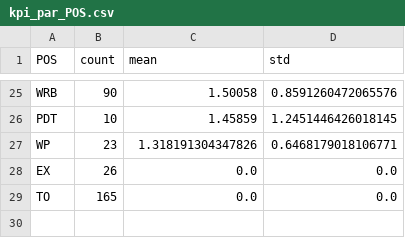
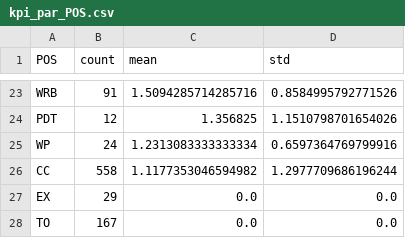
Before and after one commit to nada-thabet/Surprisal-NLPparsers, a CSV file: kpi_par_POS.csv, drawn as a sheet; only a part is shown, gaps mark what is left out; addresses are those after the commit; the diff covers the shown part only; the diff names each change by its address in the sheet, - before the commit and + after, or states it on an @@ line.

```diff
--- a/kpi_par_POS.csv
+++ b/kpi_par_POS.csv
-B23 (count): 90
+B23 (count): 91
-C23 (mean): 1.50058
+C23 (mean): 1.5094285714285716
-D23 (std): 0.8591260472065576
+D23 (std): 0.8584995792771526
-B24 (count): 10
+B24 (count): 12
-C24 (mean): 1.45859
+C24 (mean): 1.356825
-D24 (std): 1.2451446426018145
+D24 (std): 1.1510798701654026
-B25 (count): 23
+B25 (count): 24
-C25 (mean): 1.318191304347826
+C25 (mean): 1.2313083333333334
-D25 (std): 0.6468179018106771
+D25 (std): 0.6597364769799916
+row 26: CC | 558 | 1.1177353046594982 | 1.2977709686196244
-B27 (count): 26
+B27 (count): 29
-B28 (count): 165
+B28 (count): 167
```
Also changed, not shown: 5 added rows, 7 removed rows and 48 edited cells elsewhere in this file, kpi_correlations.csv, 6 other files.
